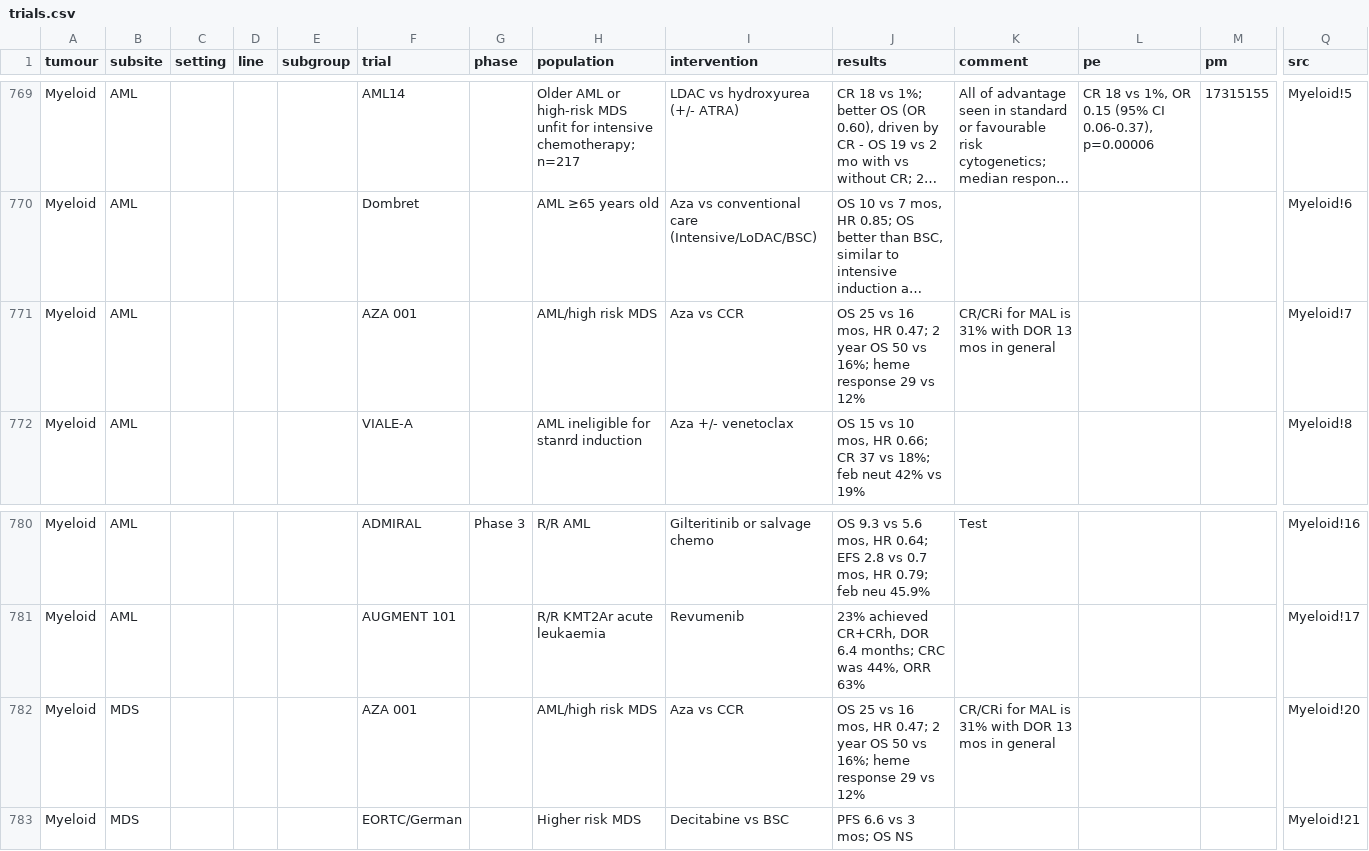
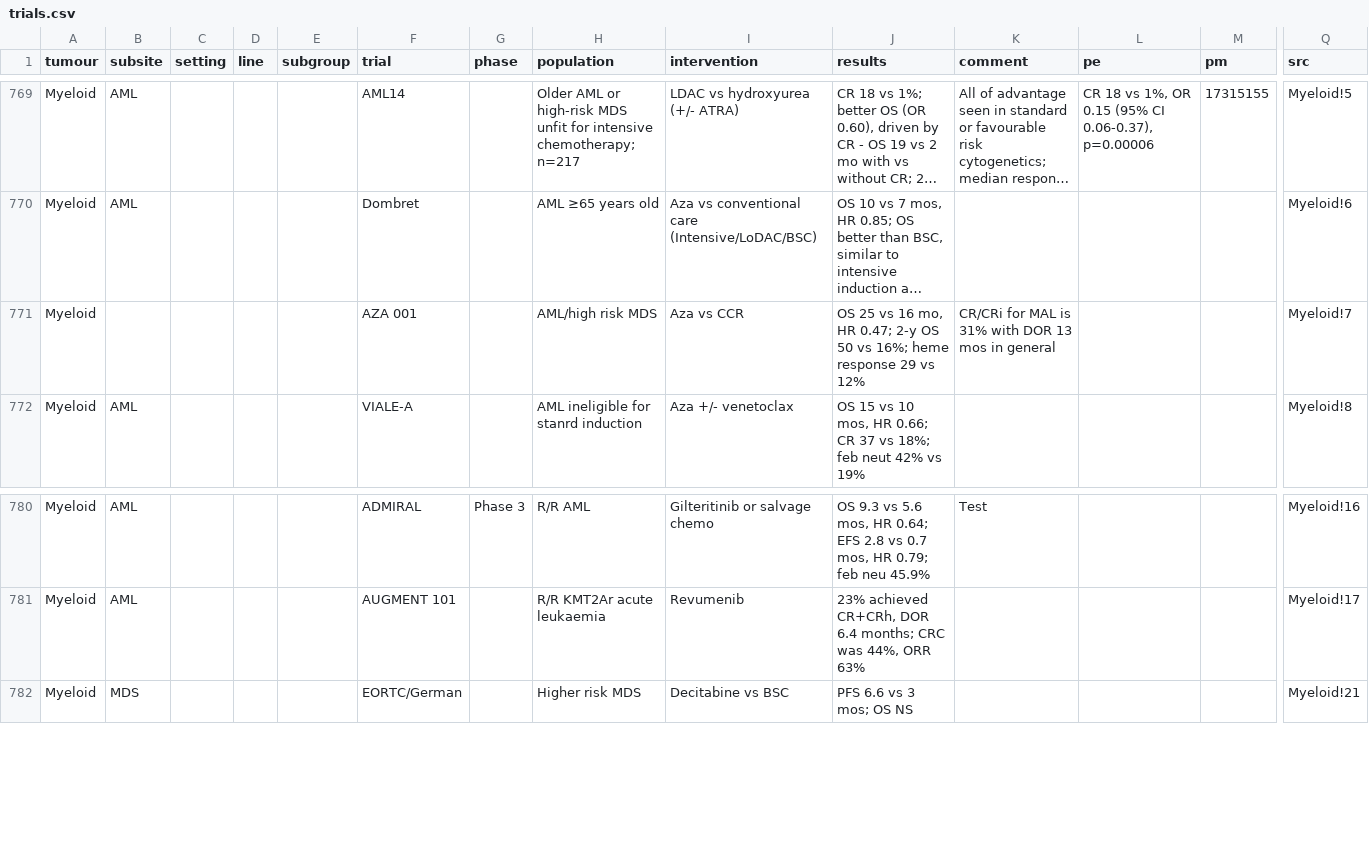
Before and after one commit to david7254672/landmark-trials, a CSV file: data/trials.csv, drawn as a sheet; only a part is shown, gaps mark what is left out; long unchanged cells end in …; rows hold the shown columns only; the diff names each change by its address in the sheet, - before the commit and + after, or states it on an @@ line.

```diff
--- a/data/trials.csv
+++ b/data/trials.csv
-B771 (subsite): AML
+B771 (subsite): (empty)
-J771 (results): …vs 16 mos, HR 0.47; 2 year OS 50…
+J771 (results): …vs 16 mo, HR 0.47; 2-y OS 50…
-row 782: Myeloid | MDS |  |  |  | AZA 001 |  | AML/high risk MDS | Aza vs CCR | OS 25 vs 16 mos, HR 0.47; 2 year OS 50 vs 16%; heme response 29 vs 12% | CR/CRi for MAL is 31% with DOR 13 mos in general |  |  | Myeloid!20
```
Also changed, not shown: 1 other file.
